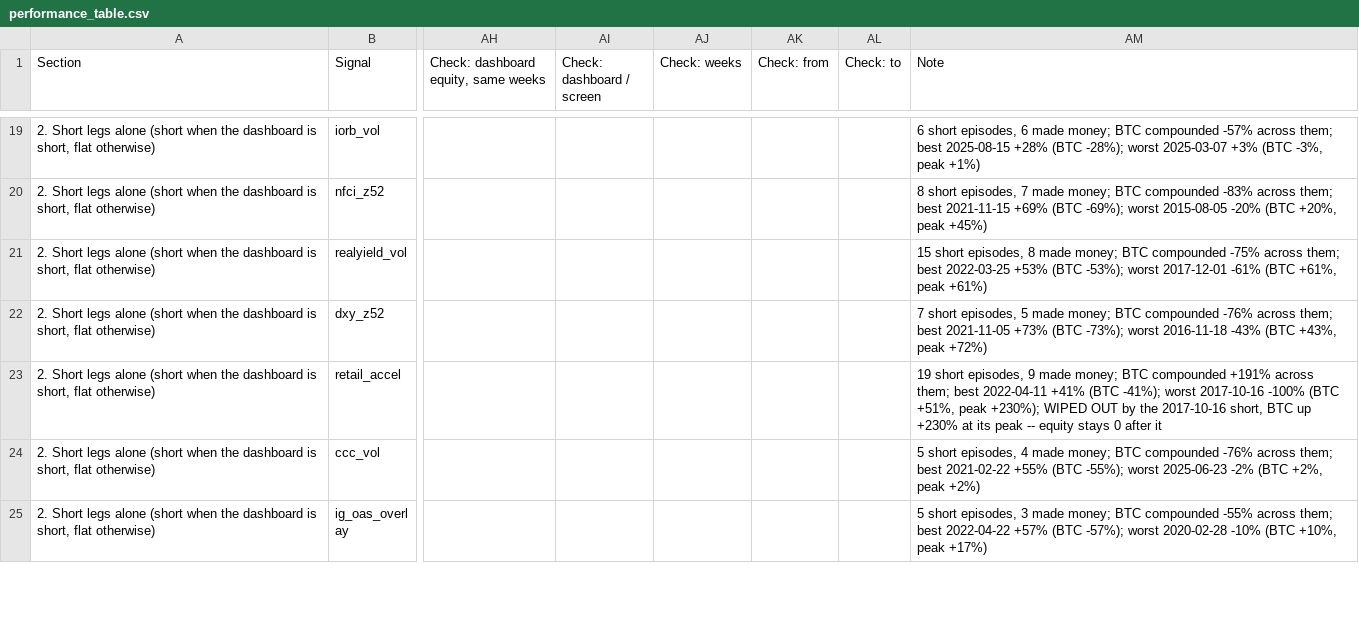
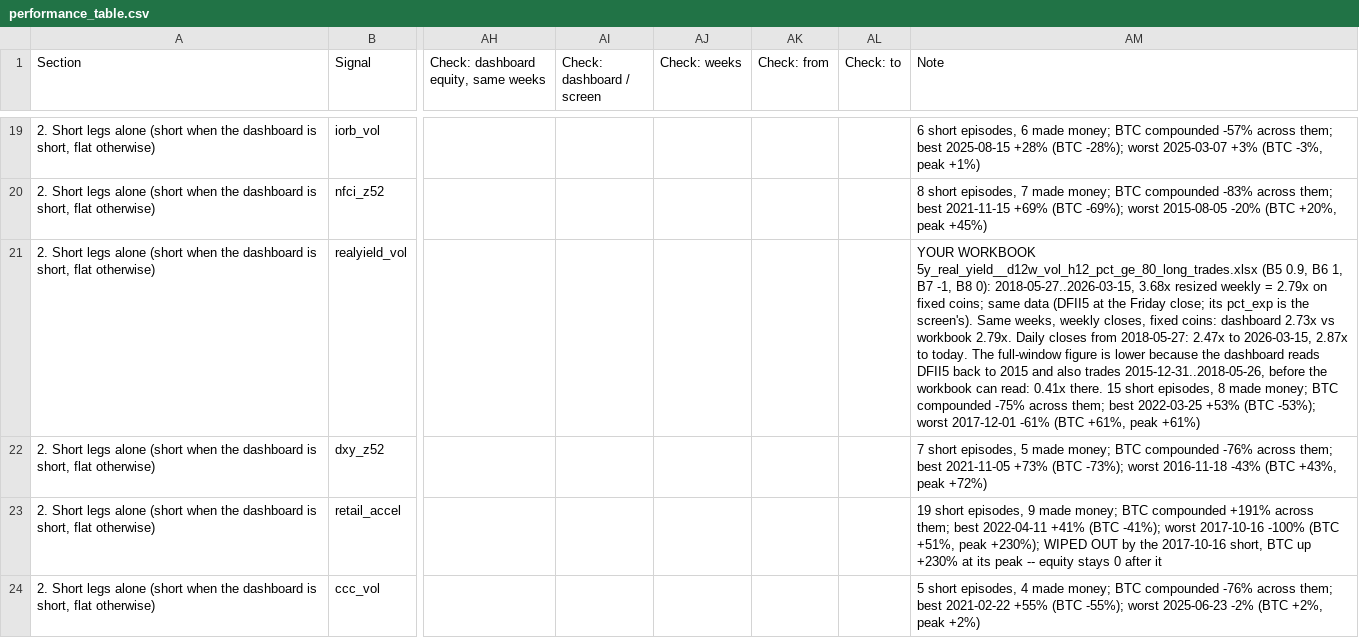
Before and after one commit to 3Jack1/btc-credit-dashboard, a CSV file: performance_table.csv, drawn as a sheet; only a part is shown, gaps mark what is left out; the shorter side is filled out with more unchanged rows; the diff names each change by its address in the sheet, - before the commit and + after, or states it on an @@ line.

Commit message:
Performance table: 5Y real yield short leg vs the user's workbook

```diff
--- a/performance_table.csv
+++ b/performance_table.csv
-AM21 (Note): 15 short…
+AM21 (Note): YOUR WORKBOOK 5y_real_yield__d12w_vol_h12_pct_ge_80_long_trades.xlsx (B5 0.9, B6 1, B7 -1, B8 0): 2018-05-27..2026-03-15, 3.68x resized weekly = 2.79x on fixed coins; same data (DFII5 at the Friday close; its pct_exp is the screen's). Same weeks, weekly closes, fixed coins: dashboard 2.73x vs workbook 2.79x. Daily closes from 2018-05-27: 2.47x to 2026-03-15, 2.87x to today. The full-window figure is lower because the dashboard reads DFII5 back to 2015 and also trades 2015-12-31..2018-05-26, before the workbook can read: 0.41x there. 15 short…
```
Also changed, not shown: performance_table_meta.csv.
